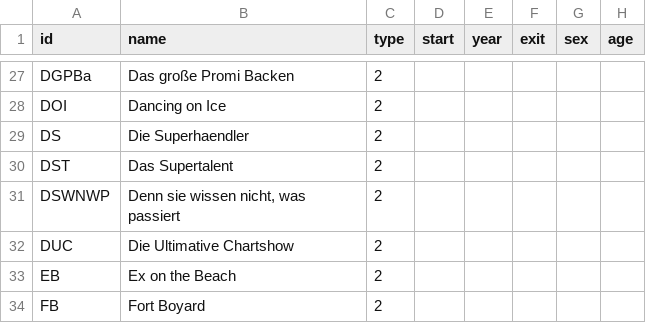
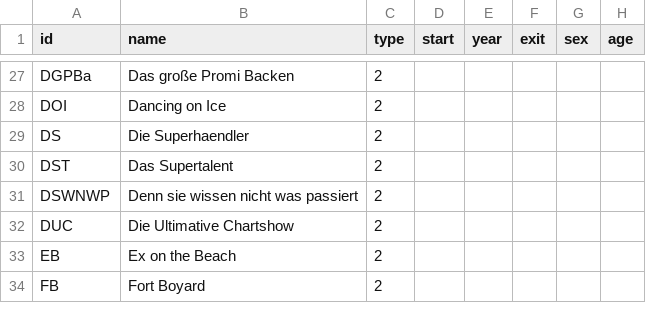
Before and after one commit to mariesai/Bachelor-Netzwerk, a CSV file: nodelist.csv, drawn as a sheet; only a part is shown, gaps mark what is left out.

Commit message:
Add files via upload

```diff
--- a/nodelist.csv
+++ b/nodelist.csv
@@ -30,3 +30,3 @@ DS,Die Superhaendler,2,,,,,
 DST,Das Supertalent,2,,,,,
-DSWNWP,"Denn sie wissen nicht, was passiert",2,,,,,
+DSWNWP,Denn sie wissen nicht was passiert,2,,,,,
 DUC,Die Ultimative Chartshow,2,,,,,
```
